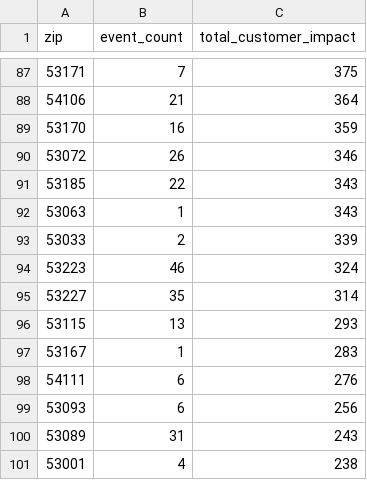
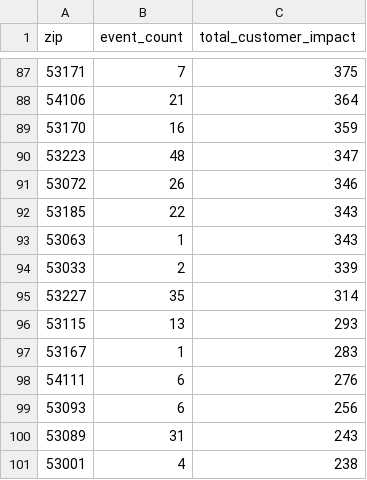
Before and after one commit to tmoody1973/mke-power-outage-tracker, a CSV file: data/by_zip.csv, drawn as a sheet; only a part is shown, gaps mark what is left out.

```diff
--- a/data/by_zip.csv
+++ b/data/by_zip.csv
@@ -89,2 +89,3 @@ zip,event_count,total_customer_impact
 53170,16,359
+53223,48,347
 53072,26,346
@@ -93,3 +94,2 @@ zip,event_count,total_customer_impact
 53033,2,339
-53223,46,324
 53227,35,314
```
Also changed, not shown: 5 other files.
